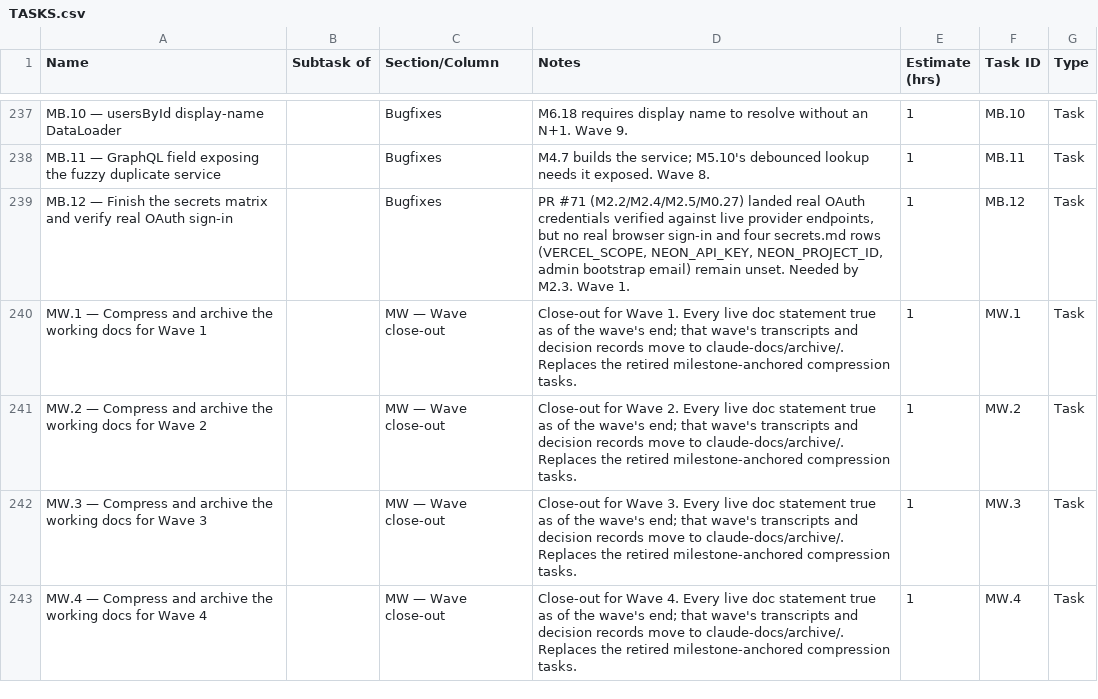
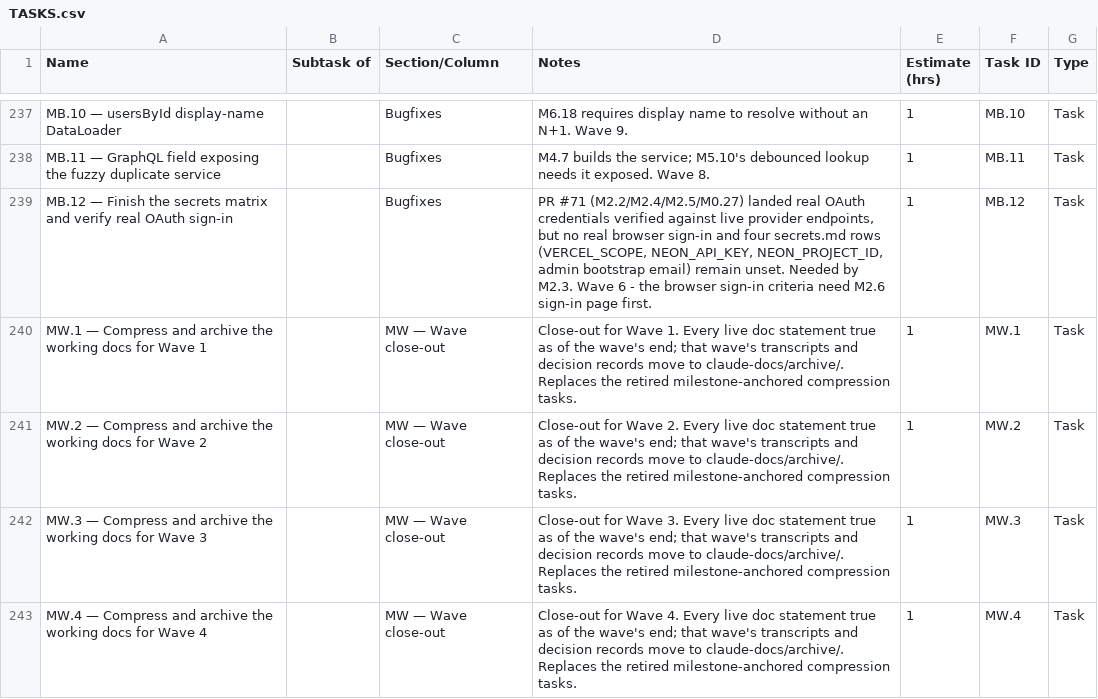
Before and after one commit to Aurora-Arctic/Sorrel-and-Salt, a CSV file: claude-docs/TASKS.csv, drawn as a sheet; only a part is shown, gaps mark what is left out; the diff names each change by its address in the sheet, - before the commit and + after, or states it on an @@ line.

Commit message:
Compress and archive the working docs for Wave 1 (MW.1)
Wave 1 (M2.2, M2.3, MB.5) is merged, so the live docs are trimmed to what
is still true at its end and the wave's working files move to the archive.

Extraction came first: three constraints existed only in the transcript and
were written into live docs before it moved — don't regenerate the Better
Auth schema with @better-auth/cli, `unit`-project tests see the plain
`sorrel` database rather than a per-worker clone, and Vitest's include glob
does reach `[...all]`. The second corrected an outright inversion: CLAUDE.md
claimed every Vitest worker clones `sorrel_test_<n>`, which is db-only.

MB.12 moves from Wave 1 to Wave 6 — its "a real browser completes sign-in"
criteria cannot be met before M2.6 builds the page to sign in on.

```diff
--- a/claude-docs/TASKS.csv
+++ b/claude-docs/TASKS.csv
-D239 (Notes): …M2.3. Wave 1.
+D239 (Notes): …M2.3. Wave 6 - the browser sign-in criteria need M2.6 sign-in page first.
```
Also changed, not shown: 16 other files.
